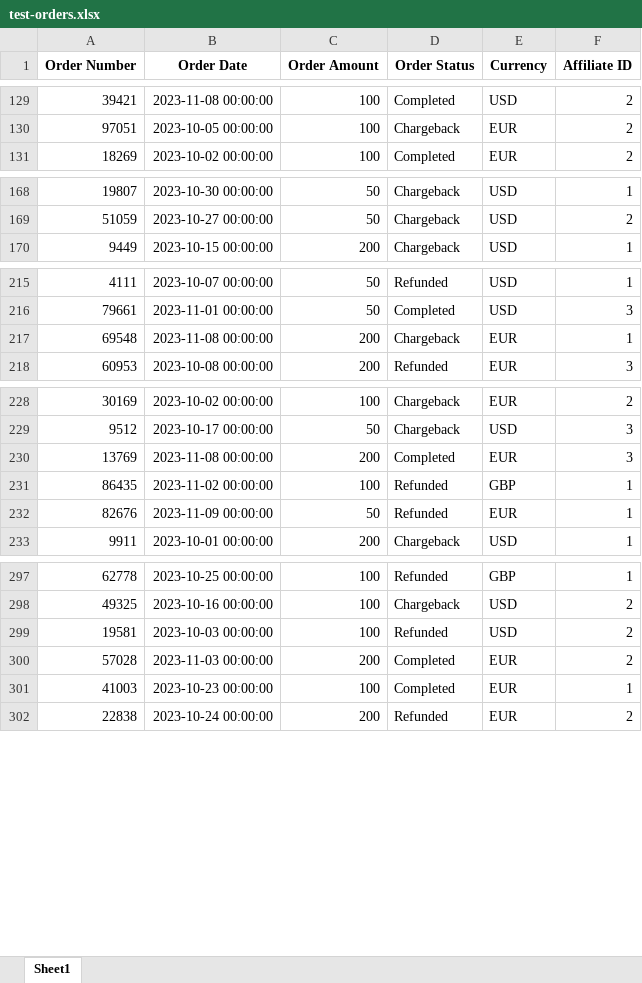
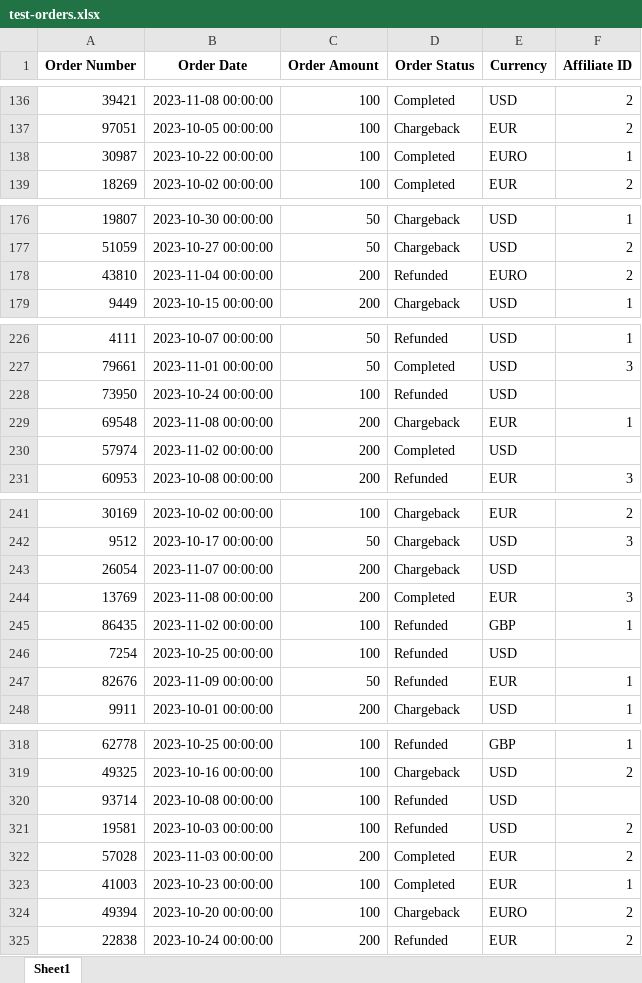
Before and after one commit to temosokha/OrderReporter, an Excel workbook: data/test-orders.xlsx, sheet Sheet1, drawn as a sheet; only a part is shown, gaps mark what is left out; values as stored, in another font and other column widths than the file's, no borders; charts and pictures not drawn; the diff covers the shown part only; the diff names each change by its address in the sheet, - before the commit and + after, or states it on an @@ line.

```diff
--- a/data/test-orders.xlsx (sheet Sheet1)
+++ b/data/test-orders.xlsx (sheet Sheet1)
+row 138: 30987 | 2023-10-22 00:00:00 | 100 | Completed | EURO | 1
+row 178: 43810 | 2023-11-04 00:00:00 | 200 | Refunded | EURO | 2
+row 228: 73950 | 2023-10-24 00:00:00 | 100 | Refunded | USD
+row 230: 57974 | 2023-11-02 00:00:00 | 200 | Completed | USD
+row 243: 26054 | 2023-11-07 00:00:00 | 200 | Chargeback | USD
+row 246: 7254 | 2023-10-25 00:00:00 | 100 | Refunded | USD
+row 320: 93714 | 2023-10-08 00:00:00 | 100 | Refunded | USD
+row 324: 49394 | 2023-10-20 00:00:00 | 100 | Chargeback | EURO | 2
```
Also changed, not shown: 23 added rows elsewhere in this sheet, charts or pictures, 2 other files.
